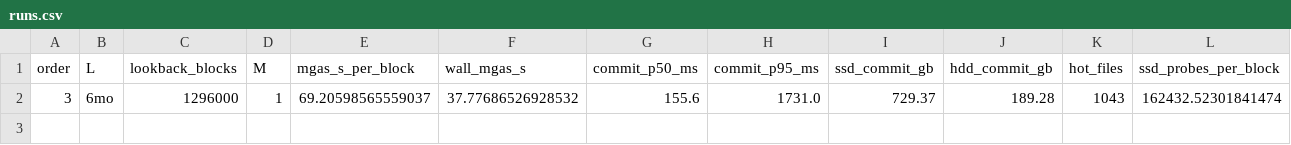
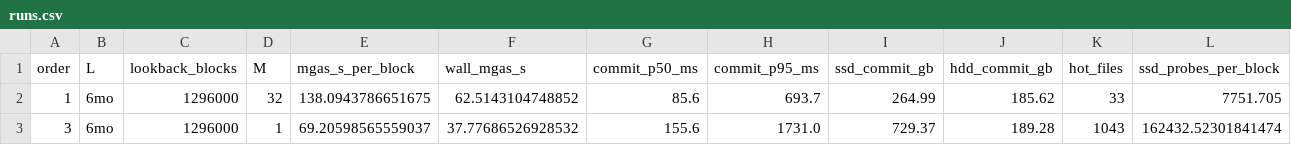
Before and after one commit to sudeepdino008/tiering_results, a CSV file: matrix_run/2026-11-16/runs.csv, drawn as a sheet; only a part is shown; rows hold the shown columns only; the diff names each change by its address in the sheet, - before the commit and + after, or states it on an @@ line.

Commit message:
matrix_run: cell 6mo/32 rc=0

```diff
--- a/matrix_run/2026-11-16/runs.csv
+++ b/matrix_run/2026-11-16/runs.csv
+row 2: 1 | 6mo | 1296000 | 32 | 138.0943786651675 | 62.5143104748852 | 85.6 | 693.7 | 264.99 | 185.62 | 33 | 7751.705
```
Also changed, not shown: 52 other files.
